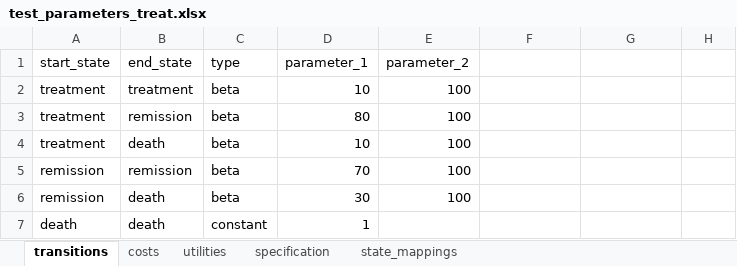
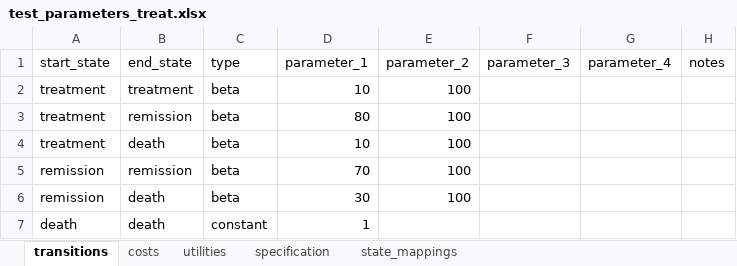
Before and after one commit to BrandonCChan/edamame, an Excel workbook: model_specifications/test_parameters_treat.xlsx, sheet transitions, drawn as a sheet; values as stored, in another font and other column widths than the file's, no borders; the diff names each change by its address in the sheet, - before the commit and + after, or states it on an @@ line.

Commit message:
Structural update + more
- Modified code to be more flexible in running models and more modular
- Added support for a method of probabilistic time-dependent transition probabilites
- Revamped example notebooks
- Revamped example sepcification excel sheets
- Added example scripts for those who don't use Jupyter/want to use Jupyter
- Cleaned up code

```diff
--- a/model_specifications/test_parameters_treat.xlsx (sheet transitions)
+++ b/model_specifications/test_parameters_treat.xlsx (sheet transitions)
-F1: (empty)
+F1: parameter_3
-G1: (empty)
+G1: parameter_4
-H1: (empty)
+H1: notes
```
Also changed, not shown: sheet utilities, sheet costs, model_specifications/test_parameters_base.xlsx, model_specifications/test_parameters_td.xlsx, 16 other files.
